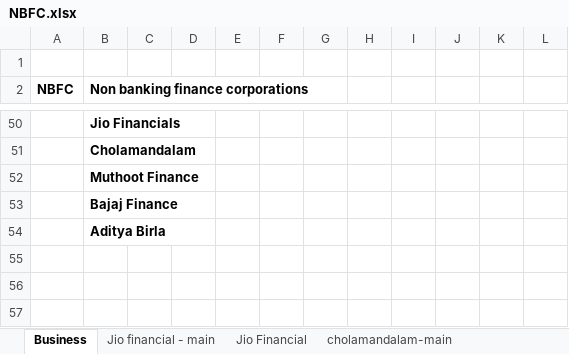
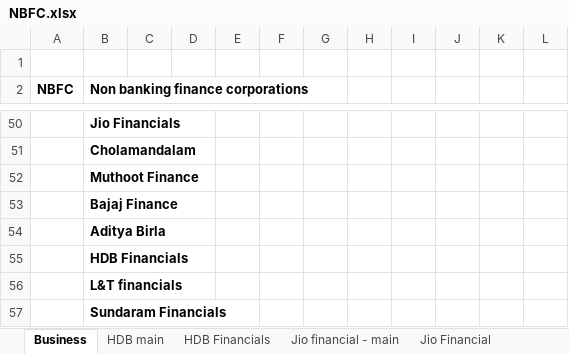
Before and after one commit to complete-dope/fin-models, an Excel workbook: sheets/NBFC.xlsx, sheet Business, drawn as a sheet; only a part is shown, gaps mark what is left out; values as stored, in another font and other column widths than the file's, no borders; the diff names each change by its address in the sheet, - before the commit and + after, or states it on an @@ line.

```diff
--- a/sheets/NBFC.xlsx (sheet Business)
+++ b/sheets/NBFC.xlsx (sheet Business)
+sheet tab: HDB main
+sheet tab: HDB Financials
+row 55:  | HDB Financials
+row 56:  | L&T financials
+row 57:  | Sundaram Financials
```
Also changed, not shown: sheet cholamandalam, sheet bajaj-finance, other sheet tabs, formulas that keep their value, charts or pictures, 10 other files.
